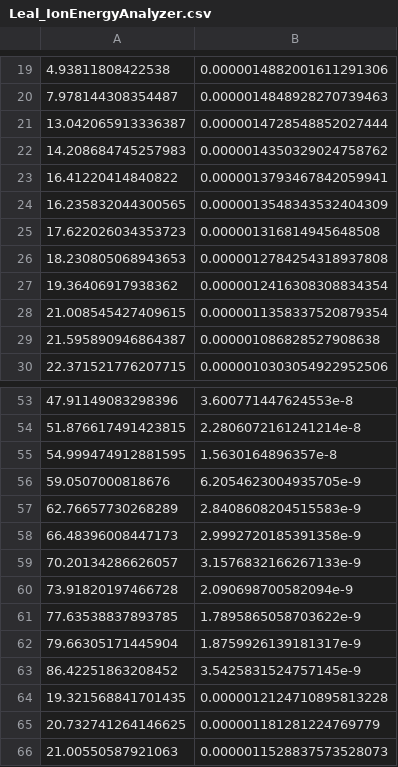
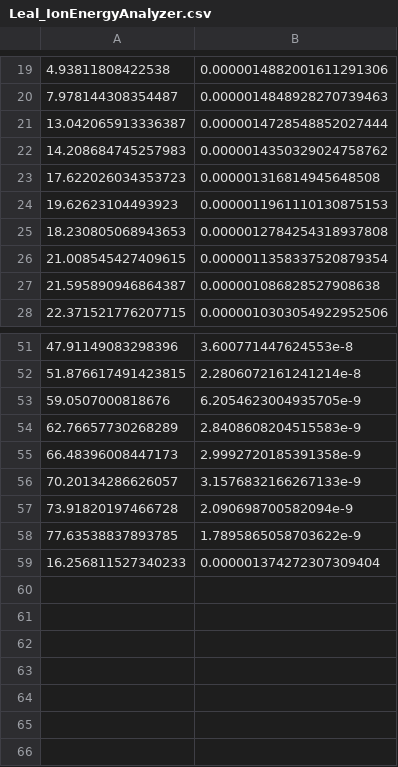
Before and after one commit to CFigueroa90894/plasmetry, a CSV file: src/diagnostics/calculations/parameters/Leal_IonEnergyAnalyzer.csv, drawn as a sheet; only a part is shown, gaps mark what is left out.

Commit message:
csv of extracted data now has better quality

```diff
--- a/src/diagnostics/calculations/parameters/Leal_IonEnergyAnalyzer.csv
+++ b/src/diagnostics/calculations/parameters/Leal_IonEnergyAnalyzer.csv
@@ -22,7 +22,5 @@
 14.208684745257983, 0.0000014350329024758762
-16.41220414840822, 0.0000013793467842059941
-16.235832044300565, 0.0000013548343532404309
 17.622026034353723, 0.000001316814945648508
+19.62623104493923, 0.0000011961110130875153
 18.230805068943653, 0.0000012784254318937808
-19.36406917938362, 0.0000012416308308834354
 21.008545427409615, 0.0000011358337520879354
@@ -54,3 +52,2 @@
 51.876617491423815, 2.2806072161241214e-8
-54.999474912881595, 1.5630164896357e-8
 59.0507000818676, 6.2054623004935705e-9
@@ -61,6 +58,2 @@
 77.63538837893785, 1.7895865058703622e-9
-79.66305171445904, 1.8759926139181317e-9
-86.42251863208452, 3.5425831524757145e-9
-19.321568841701435, 0.0000012124710895813228
-20.732741264146625, 0.000001181281224769779
-21.00550587921063, 0.0000011528837573528073
+16.256811527340233, 0.000001374272307309404
```
